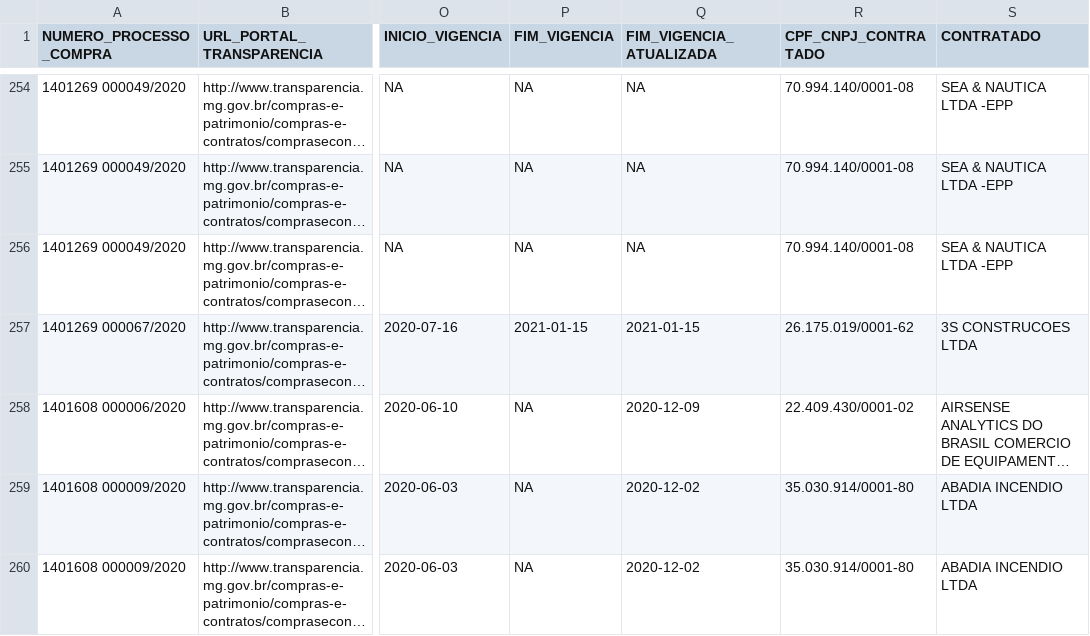
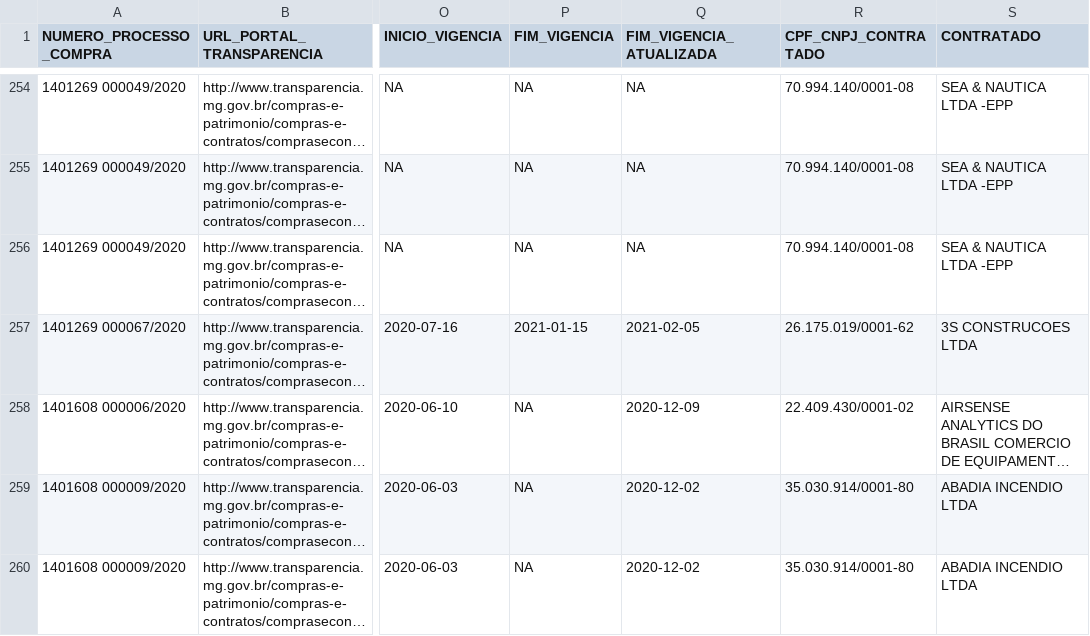
Before and after one commit to dados-mg/compras-emergenciais-covid-19, a CSV file: data/compras-emergenciais-covid-19.csv, drawn as a sheet; only a part is shown, gaps mark what is left out; long unchanged cells end in …; the diff covers the shown part only; the diff names each change by its address in the sheet, - before the commit and + after, or states it on an @@ line.

Commit message:
atualiza planilha csv

```diff
--- a/data/compras-emergenciais-covid-19.csv
+++ b/data/compras-emergenciais-covid-19.csv
-Q257 (FIM_VIGENCIA_ATUALIZADA): 2021-01-15
+Q257 (FIM_VIGENCIA_ATUALIZADA): 2021-02-05
```
Also changed, not shown: 1 added row elsewhere in this file.
